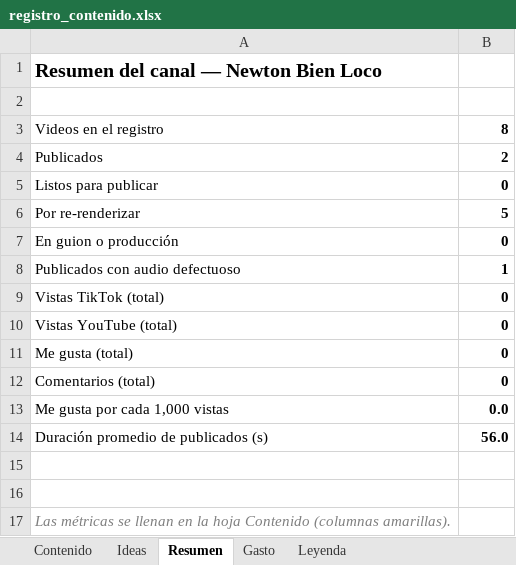
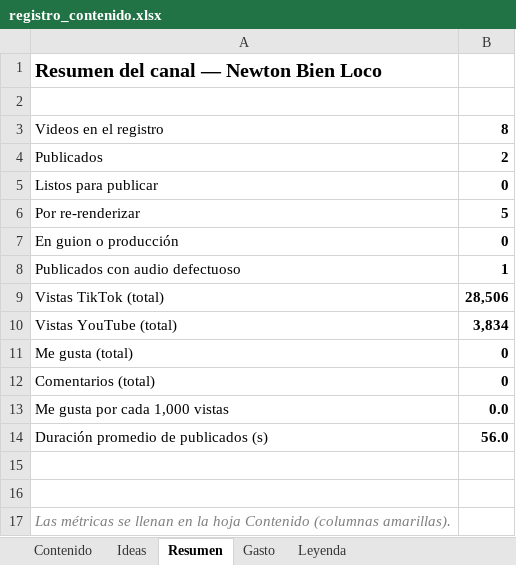
Before and after one commit to KanekPoe/AnimIAsTikTok, an Excel workbook: docs/registro_contenido.xlsx, sheet Resumen, drawn as a sheet; values as stored, in another font and other column widths than the file's, no borders; the diff names each change by its address in the sheet, - before the commit and + after, or states it on an @@ line.

```diff
--- a/docs/registro_contenido.xlsx (sheet Resumen)
+++ b/docs/registro_contenido.xlsx (sheet Resumen)
-B9: 0
+B9: 28,506
-B10: 0
+B10: 3,834
```
Also changed, not shown: sheet Contenido.
